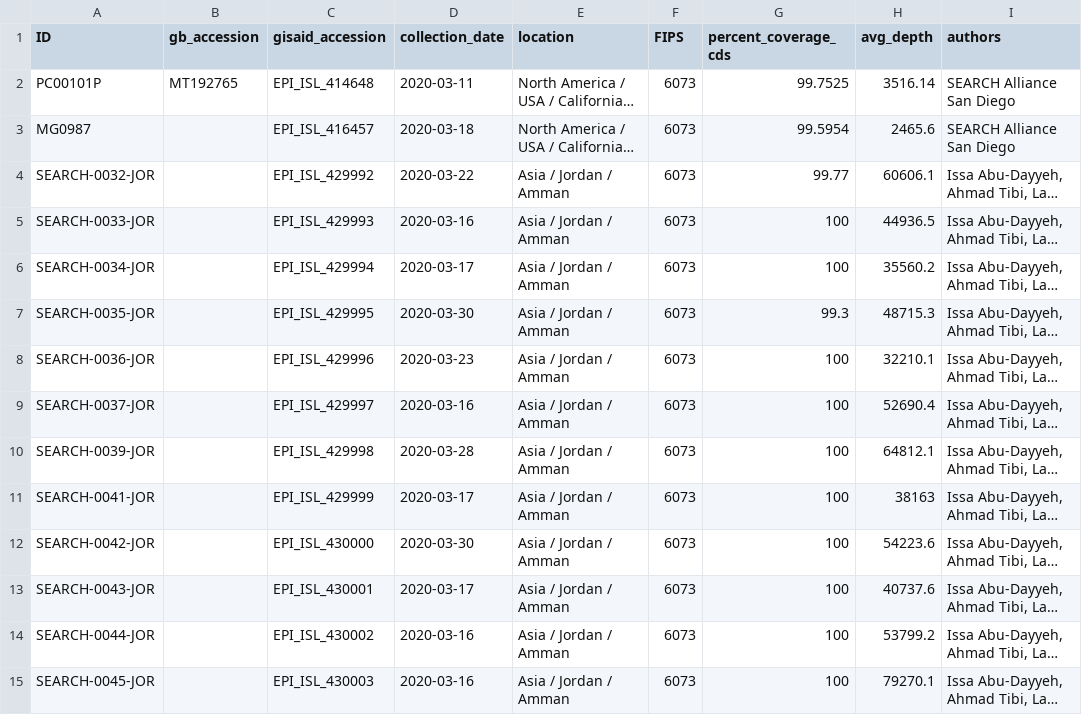
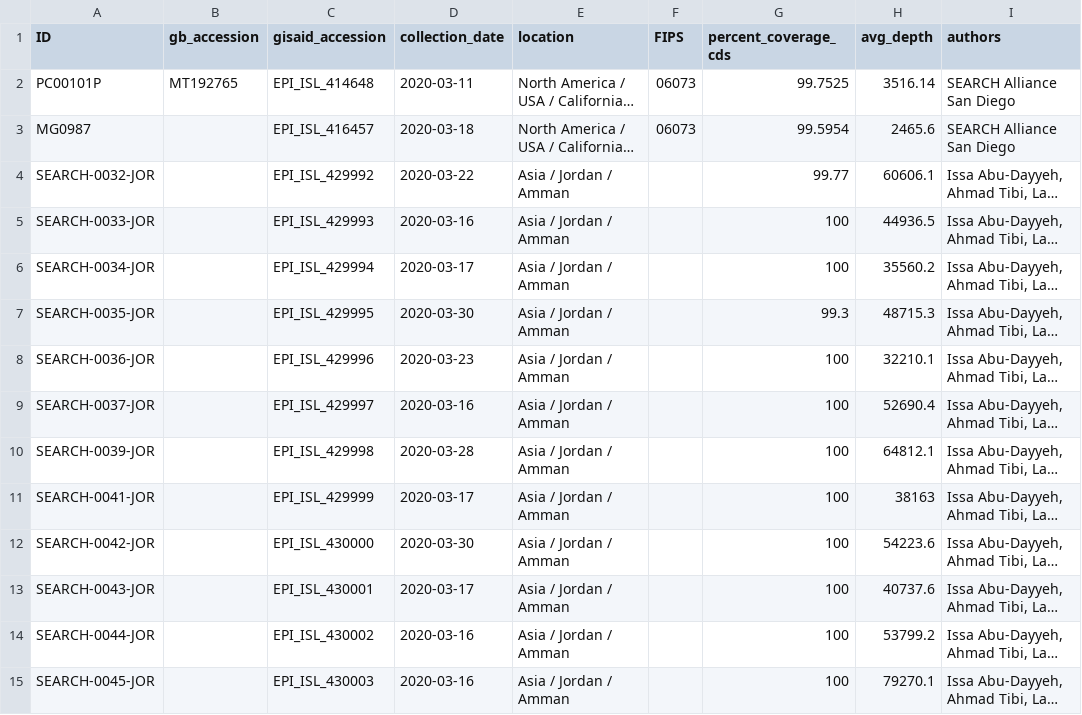
Before and after one commit to andersen-lab/HCoV-19-Genomics, a CSV file: metadata.csv, drawn as a sheet; only a part is shown; long unchanged cells end in …; the diff covers the shown part only; the diff names each change by its address in the sheet, - before the commit and + after, or states it on an @@ line.

```diff
--- a/metadata.csv
+++ b/metadata.csv
-F2:F3 (FIPS): 6073
+F2:F3 (FIPS): 06073
-F4:F15 (FIPS): 6073
+F4:F15 (FIPS): (empty)
```
Also changed, not shown: 14 edited cells elsewhere in this file, 1 other file.
